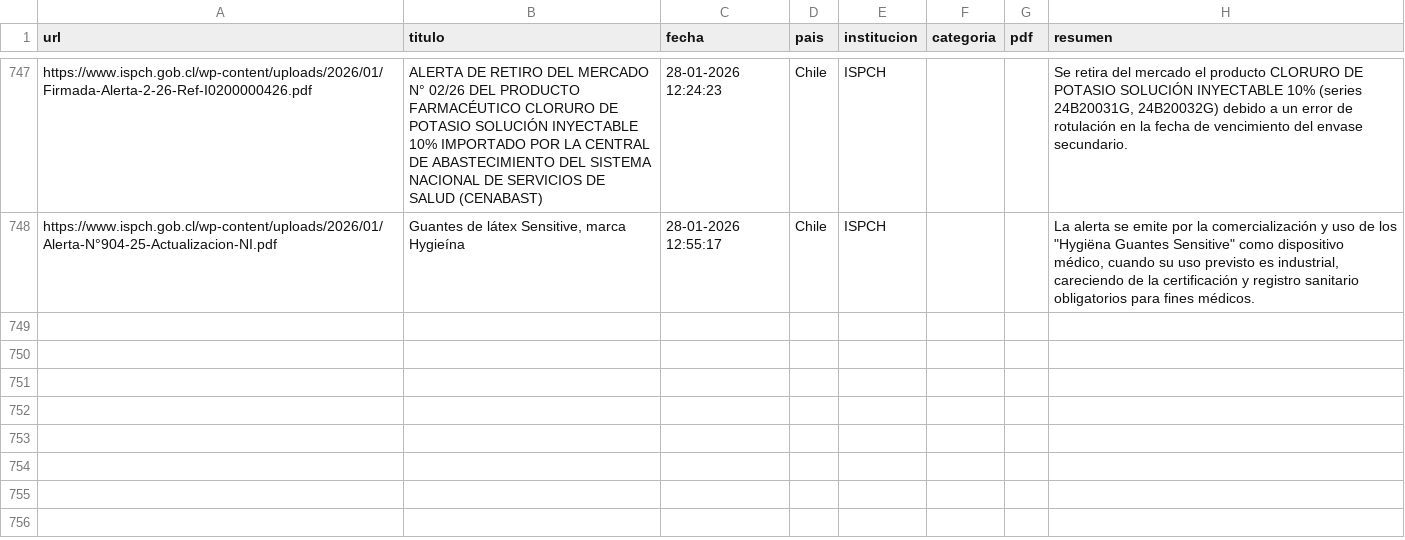
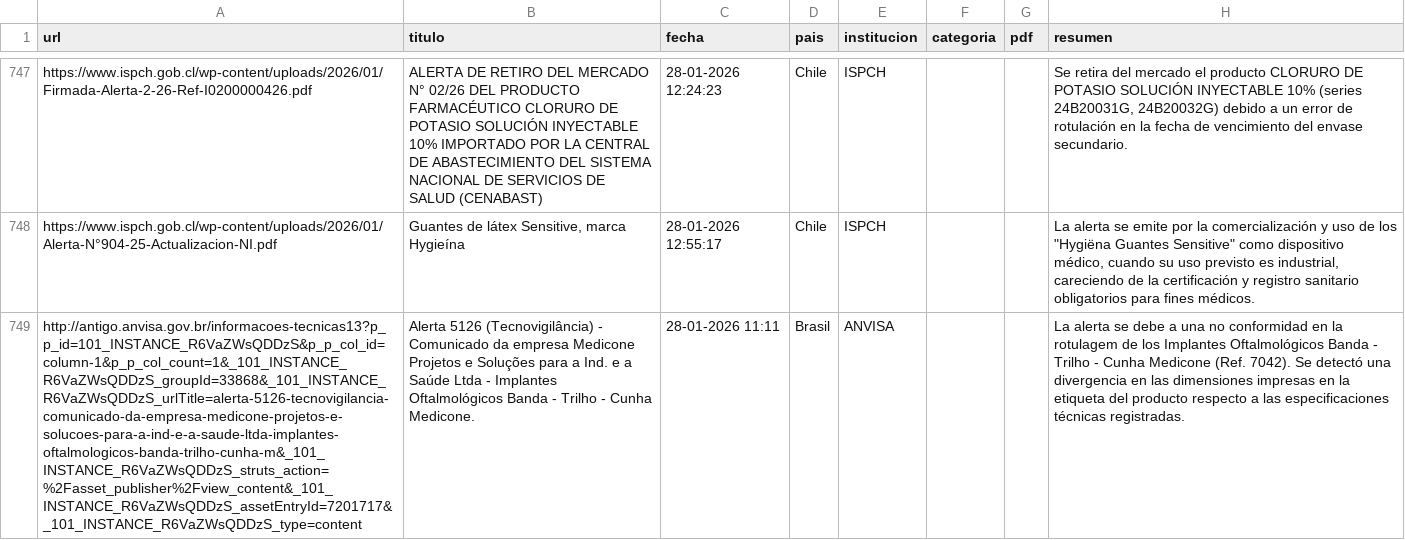
Before and after one commit to JohanEsR17/Web-Scraping-Alertas-Farmacovigilancia, a CSV file: noticias_historial.csv, drawn as a sheet; only a part is shown, gaps mark what is left out; the diff names each change by its address in the sheet, - before the commit and + after, or states it on an @@ line.

```diff
--- a/noticias_historial.csv
+++ b/noticias_historial.csv
+row 749: http://antigo.anvisa.gov.br/informacoes-tecnicas13?p_p_id=101_INSTANCE_R6VaZWsQDDzS&p_p_col_id=column-1&p_p_col_count=1&_101_INSTANCE_R6VaZWsQDDzS_groupId=33868&_101_INSTANCE_R6VaZWsQDDzS_urlTitle=alerta-5126-tecnovigilancia-comunicado-da-empresa-medicone-projetos-e-solucoes-para-a-ind-e-a-saude-ltda-implantes-oftalmologicos-banda-trilho-cunha-m&_101_INSTANCE_R6VaZWsQDDzS_struts_action=%2Fasset_publisher%2Fview_content&_101_INSTANCE_R6VaZWsQDDzS_assetEntryId=7201717&_101_INSTANCE_R6VaZWsQDDzS_type=content | Alerta 5126 (Tecnovigilância) - Comunicado da empresa Medicone Projetos e Soluções para a Ind. e a Saúde Ltda - Implantes Oftalmológicos Banda - Trilho - Cunha Medicone. | 28-01-2026 11:11 | Brasil | ANVISA |  |  | La alerta se debe a una no conformidad en la rotulagem de los Implantes Oftalmológicos Banda - Trilho - Cunha Medicone (Ref. 7042). Se detectó una divergencia en las dimensiones impresas en la etiqueta del producto respecto a las especificaciones técnicas registradas.
```
